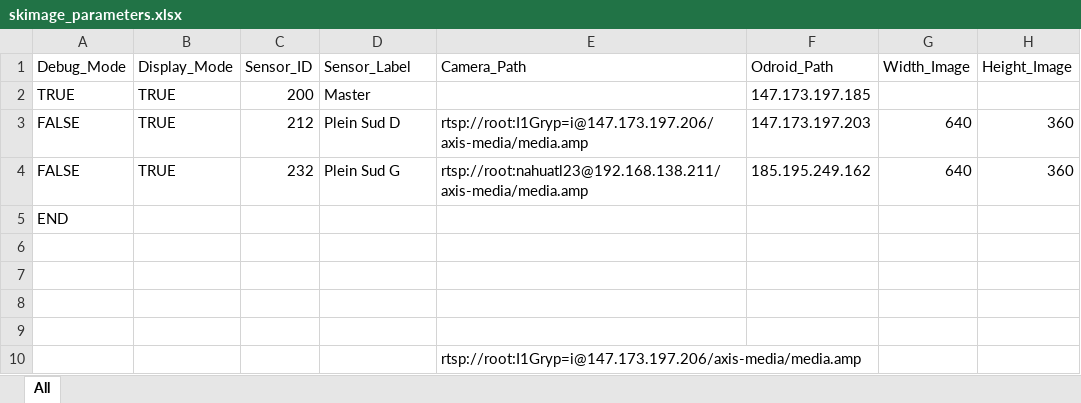
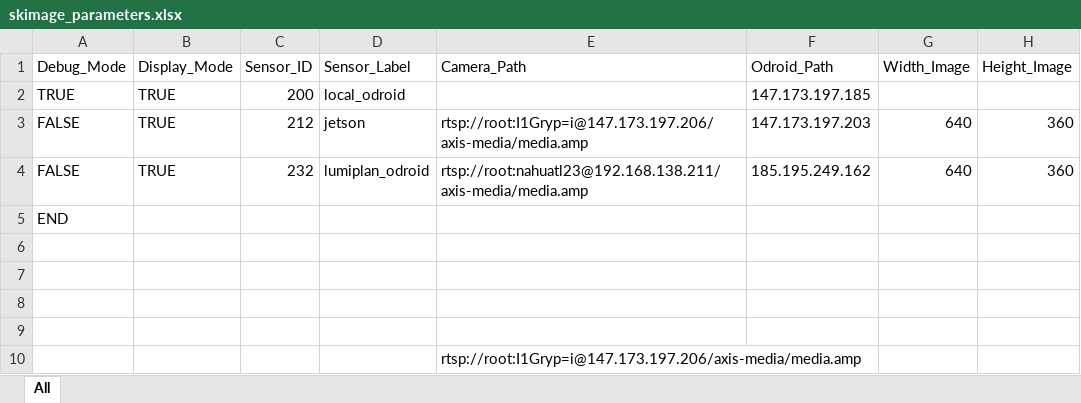
Before and after one commit to A2PhotonicSensors/skimage_edge_production, an Excel workbook: data/skimage_parameters.xlsx, sheet All, drawn as a sheet; only a part is shown; values as stored, in another font and other column widths than the file's, no borders; the diff names each change by its address in the sheet, - before the commit and + after, or states it on an @@ line.

Commit message:
Production code updates

```diff
--- a/data/skimage_parameters.xlsx (sheet All)
+++ b/data/skimage_parameters.xlsx (sheet All)
-D2 (Sensor_Label): Master
+D2 (Sensor_Label): local_odroid
-D3 (Sensor_Label): Plein Sud D
+D3 (Sensor_Label): jetson
-D4 (Sensor_Label): Plein Sud G
+D4 (Sensor_Label): lumiplan_odroid
```
